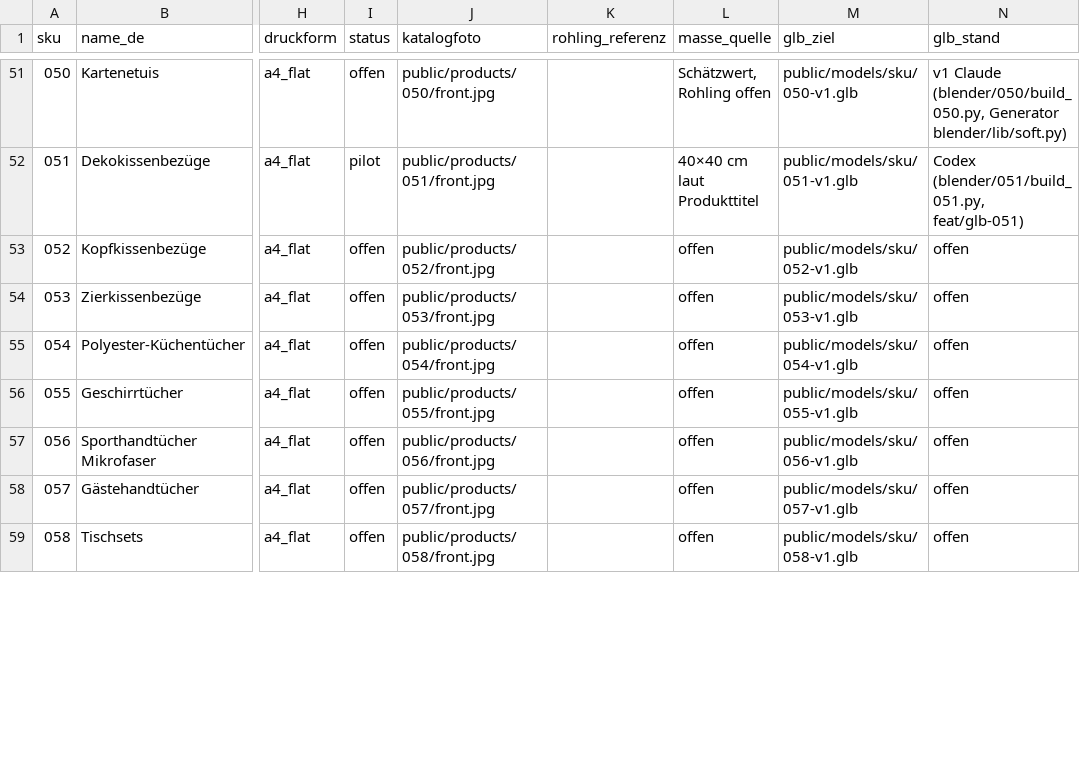
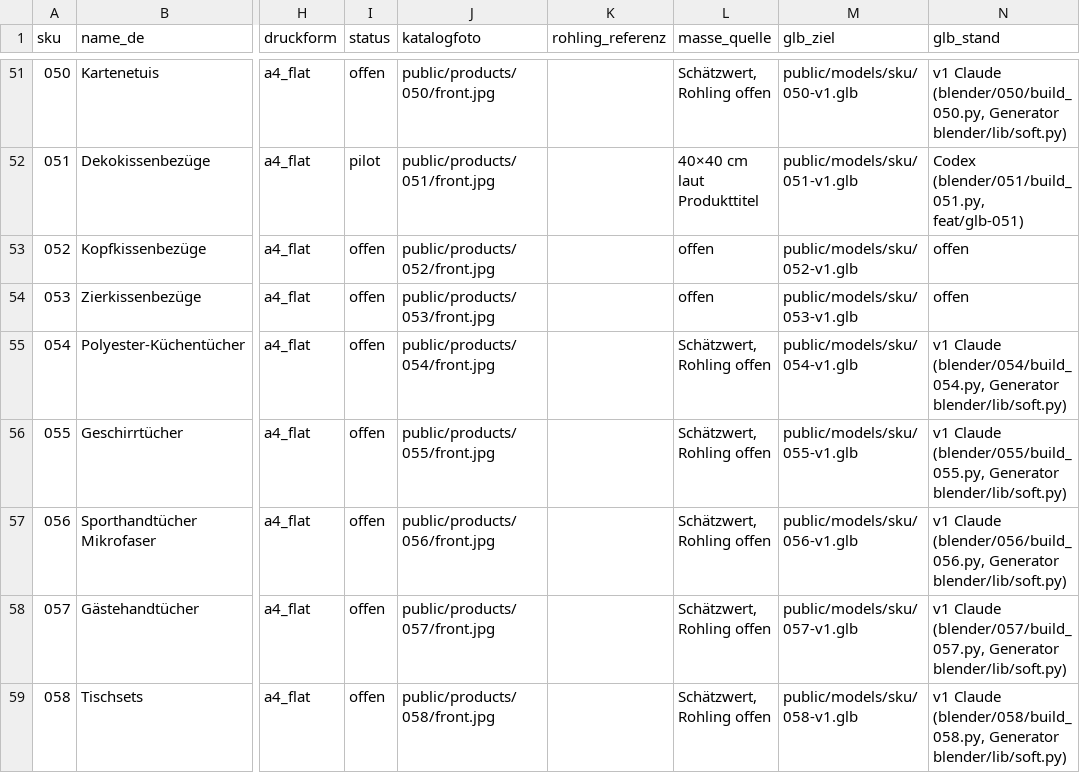
Before and after one commit to butasioan-sketch/on-me-honey-b, a CSV file: docs/glb/REFERENZEN-133.csv, drawn as a sheet; only a part is shown, gaps mark what is left out; the diff covers the shown part only; the diff names each change by its address in the sheet, - before the commit and + after, or states it on an @@ line.

```diff
--- a/docs/glb/REFERENZEN-133.csv
+++ b/docs/glb/REFERENZEN-133.csv
-L55:L59 (masse_quelle): offen
+L55:L59 (masse_quelle): Schätzwert, Rohling offen
-N55 (glb_stand): offen
+N55 (glb_stand): v1 Claude (blender/054/build_054.py, Generator blender/lib/soft.py)
-N56 (glb_stand): offen
+N56 (glb_stand): v1 Claude (blender/055/build_055.py, Generator blender/lib/soft.py)
-N57 (glb_stand): offen
+N57 (glb_stand): v1 Claude (blender/056/build_056.py, Generator blender/lib/soft.py)
-N58 (glb_stand): offen
+N58 (glb_stand): v1 Claude (blender/057/build_057.py, Generator blender/lib/soft.py)
-N59 (glb_stand): offen
+N59 (glb_stand): v1 Claude (blender/058/build_058.py, Generator blender/lib/soft.py)
```
Also changed, not shown: 16 edited cells elsewhere in this file, 26 other files.
